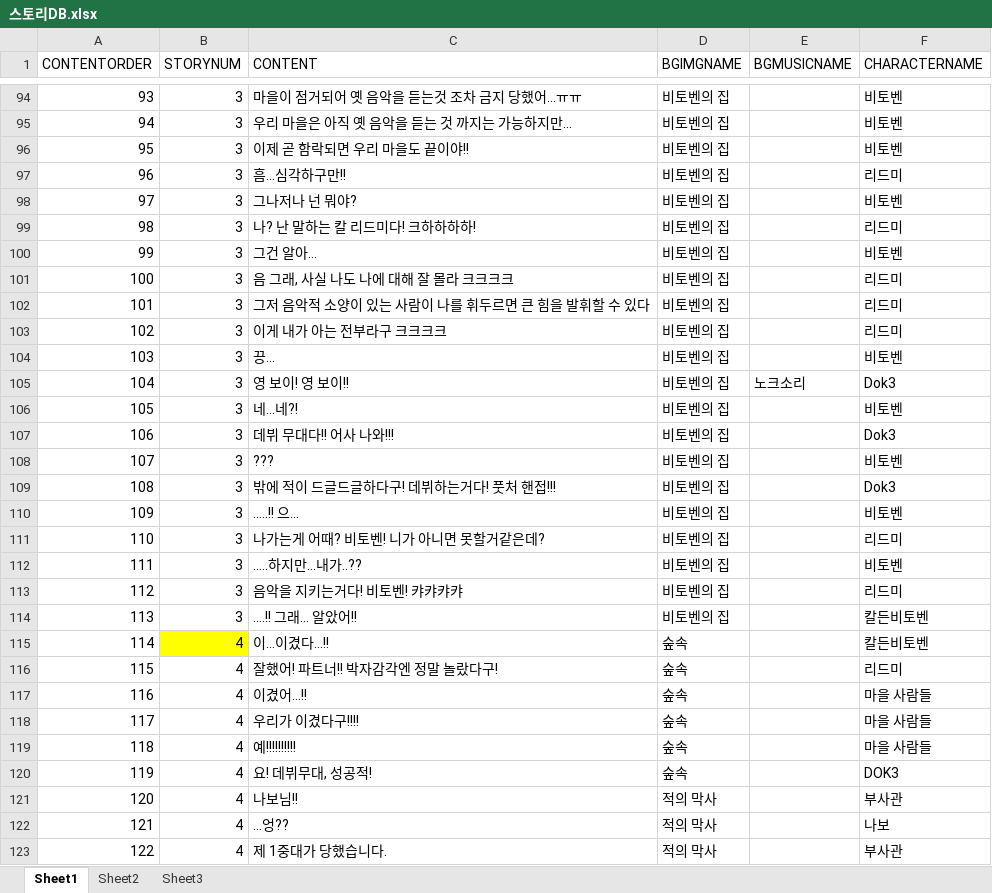
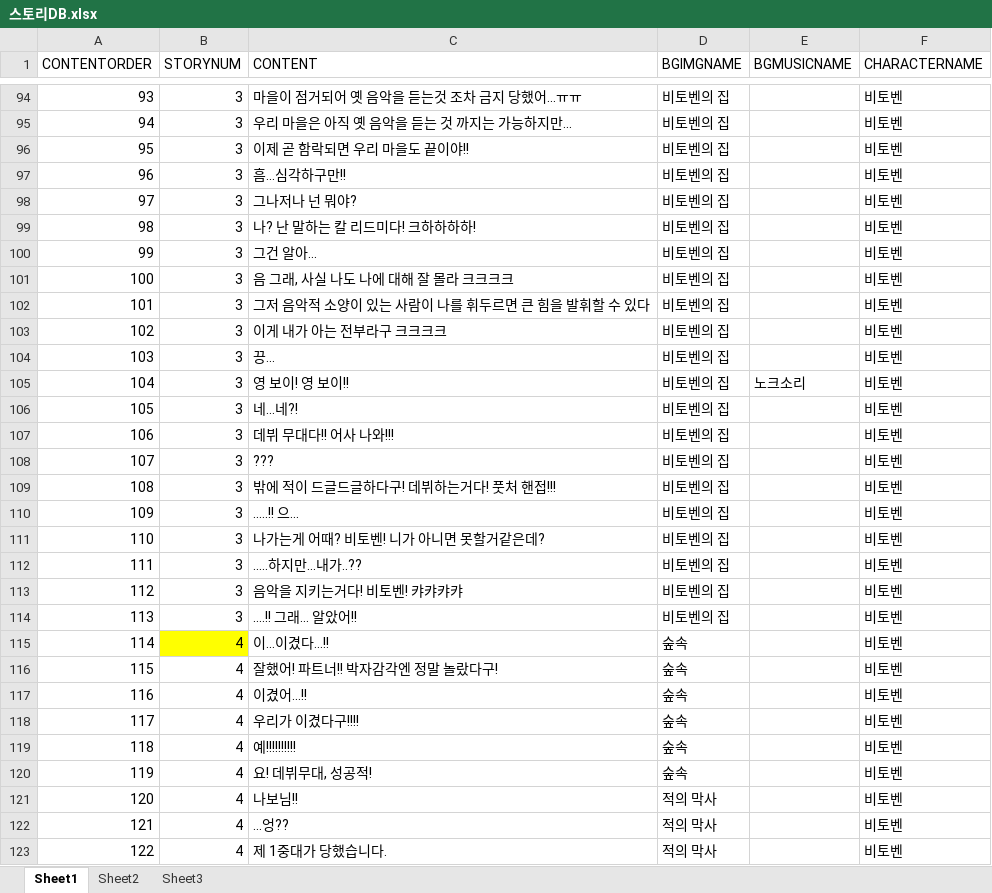
Before and after one commit to highsare/rhythmiCal, an Excel workbook: RhythmiCal/src/main/resources/스토리DB.xlsx, sheet Sheet1, drawn as a sheet; only a part is shown, gaps mark what is left out; values as stored, in another font and other column widths than the file's, no borders; the diff covers the shown part only; the diff names each change by its address in the sheet, - before the commit and + after, or states it on an @@ line.

```diff
--- a/RhythmiCal/src/main/resources/스토리DB.xlsx (sheet Sheet1)
+++ b/RhythmiCal/src/main/resources/스토리DB.xlsx (sheet Sheet1)
-F97 (CHARACTERNAME): 리드미
+F97 (CHARACTERNAME): 비토벤
-F99 (CHARACTERNAME): 리드미
+F99 (CHARACTERNAME): 비토벤
-F101:F103 (CHARACTERNAME): 리드미
+F101:F103 (CHARACTERNAME): 비토벤
-F105 (CHARACTERNAME): Dok3
+F105 (CHARACTERNAME): 비토벤
-F107 (CHARACTERNAME): Dok3
+F107 (CHARACTERNAME): 비토벤
-F109 (CHARACTERNAME): Dok3
+F109 (CHARACTERNAME): 비토벤
-F111 (CHARACTERNAME): 리드미
+F111 (CHARACTERNAME): 비토벤
-F113 (CHARACTERNAME): 리드미
+F113 (CHARACTERNAME): 비토벤
-F114:F115 (CHARACTERNAME): 칼든비토벤
+F114:F115 (CHARACTERNAME): 비토벤
-F116 (CHARACTERNAME): 리드미
+F116 (CHARACTERNAME): 비토벤
-F117:F119 (CHARACTERNAME): 마을 사람들
+F117:F119 (CHARACTERNAME): 비토벤
-F120 (CHARACTERNAME): DOK3
+F120 (CHARACTERNAME): 비토벤
-F121 (CHARACTERNAME): 부사관
+F121 (CHARACTERNAME): 비토벤
-F122 (CHARACTERNAME): 나보
+F122 (CHARACTERNAME): 비토벤
-F123 (CHARACTERNAME): 부사관
+F123 (CHARACTERNAME): 비토벤
```
Also changed, not shown: 264 edited cells elsewhere in this sheet, 14 other files.
